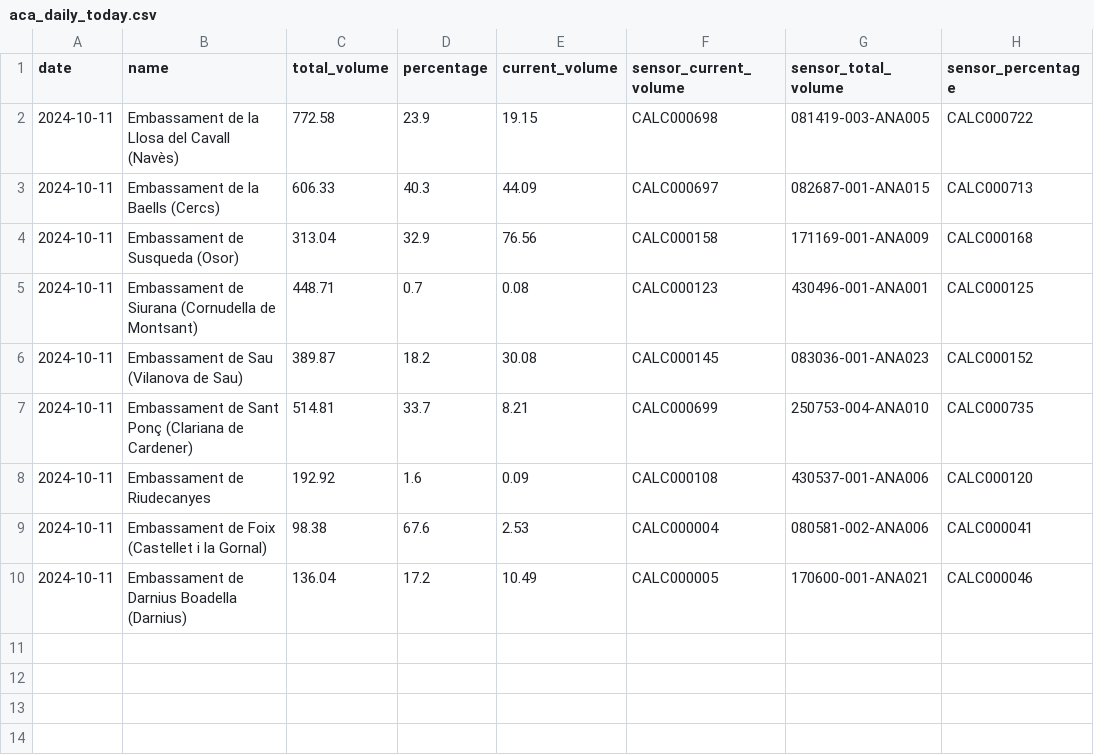
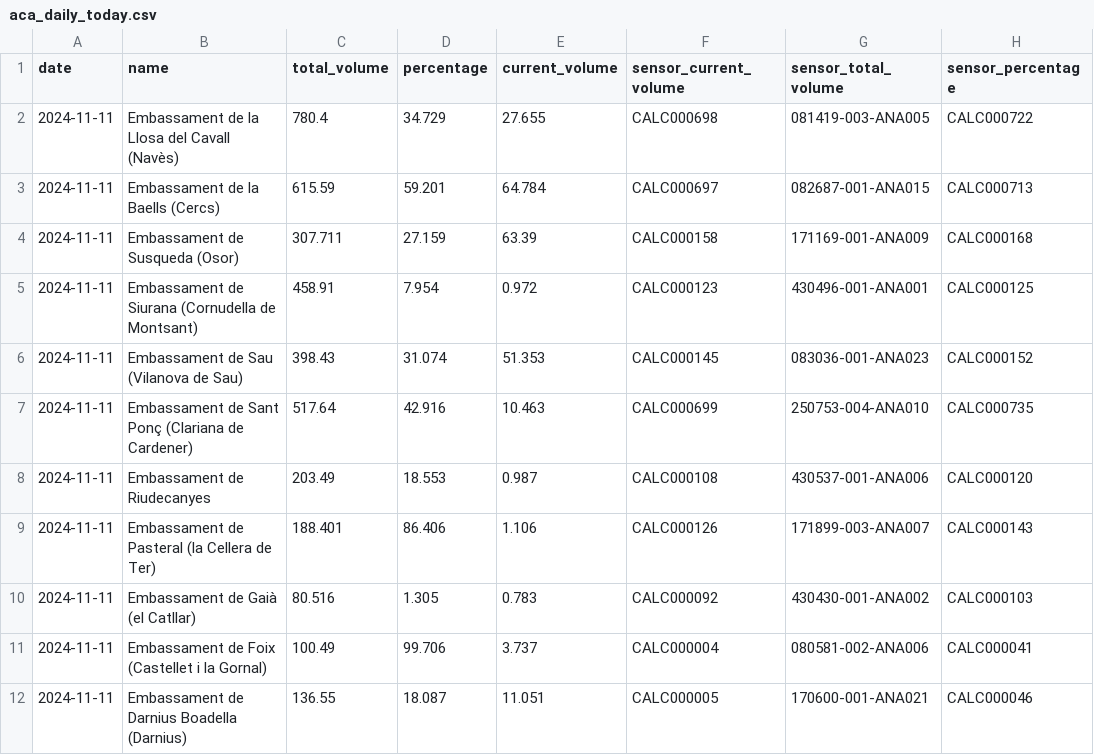
Before and after one commit to arnausanz/arnausanz.github.io, a CSV file: data/processed/aca/aca_daily_today.csv, drawn as a sheet.

```diff
--- a/data/processed/aca/aca_daily_today.csv
+++ b/data/processed/aca/aca_daily_today.csv
@@ -1,10 +1,12 @@
 date,name,total_volume,percentage,current_volume,sensor_current_volume,sensor_total_volume,sensor_percentage
-2024-10-11,Embassament de la Llosa del Cavall (Navès),772.58,23.9,19.15,CALC000698,081419-003-ANA005,CALC000722
-2024-10-11,Embassament de la Baells (Cercs),606.33,40.3,44.09,CALC000697,082687-001-ANA015,CALC000713
-2024-10-11,Embassament de Susqueda (Osor),313.04,32.9,76.56,CALC000158,171169-001-ANA009,CALC000168
-2024-10-11,Embassament de Siurana (Cornudella de Montsant),448.71,0.7,0.08,CALC000123,430496-001-ANA001,CALC000125
-2024-10-11,Embassament de Sau (Vilanova de Sau),389.87,18.2,30.08,CALC000145,083036-001-ANA023,CALC000152
-2024-10-11,Embassament de Sant Ponç (Clariana de Cardener),514.81,33.7,8.21,CALC000699,250753-004-ANA010,CALC000735
-2024-10-11,Embassament de Riudecanyes,192.92,1.6,0.09,CALC000108,430537-001-ANA006,CALC000120
-2024-10-11,Embassament de Foix (Castellet i la Gornal),98.38,67.6,2.53,CALC000004,080581-002-ANA006,CALC000041
-2024-10-11,Embassament de Darnius Boadella (Darnius),136.04,17.2,10.49,CALC000005,170600-001-ANA021,CALC000046
+2024-11-11,Embassament de la Llosa del Cavall (Navès),780.4,34.729,27.655,CALC000698,081419-003-ANA005,CALC000722
+2024-11-11,Embassament de la Baells (Cercs),615.59,59.201,64.784,CALC000697,082687-001-ANA015,CALC000713
+2024-11-11,Embassament de Susqueda (Osor),307.711,27.159,63.39,CALC000158,171169-001-ANA009,CALC000168
+2024-11-11,Embassament de Siurana (Cornudella de Montsant),458.91,7.954,0.972,CALC000123,430496-001-ANA001,CALC000125
+2024-11-11,Embassament de Sau (Vilanova de Sau),398.43,31.074,51.353,CALC000145,083036-001-ANA023,CALC000152
+2024-11-11,Embassament de Sant Ponç (Clariana de Cardener),517.64,42.916,10.463,CALC000699,250753-004-ANA010,CALC000735
+2024-11-11,Embassament de Riudecanyes,203.49,18.553,0.987,CALC000108,430537-001-ANA006,CALC000120
+2024-11-11,Embassament de Pasteral (la Cellera de Ter),188.401,86.406,1.106,CALC000126,171899-003-ANA007,CALC000143
+2024-11-11,Embassament de Gaià (el Catllar),80.516,1.305,0.783,CALC000092,430430-001-ANA002,CALC000103
+2024-11-11,Embassament de Foix (Castellet i la Gornal),100.49,99.706,3.737,CALC000004,080581-002-ANA006,CALC000041
+2024-11-11,Embassament de Darnius Boadella (Darnius),136.55,18.087,11.051,CALC000005,170600-001-ANA021,CALC000046
```
Also changed, not shown: 6 other files.
